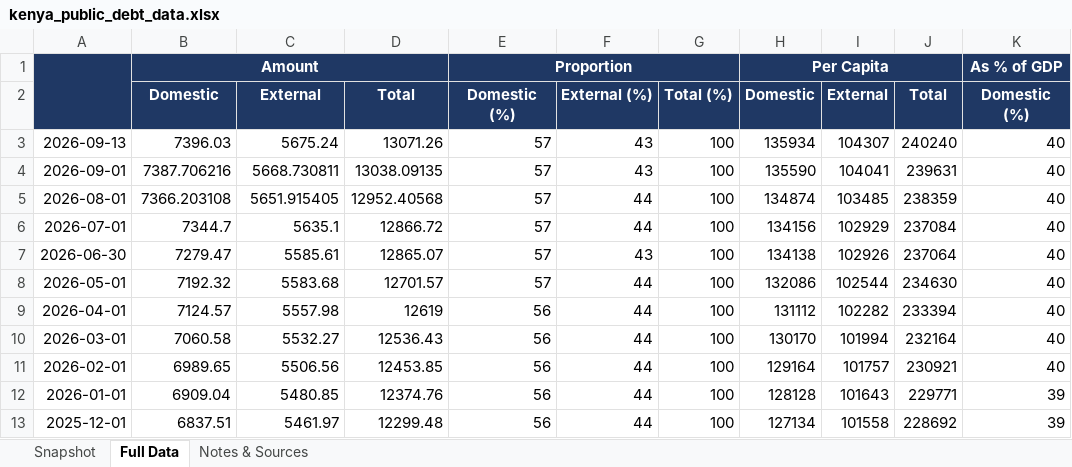
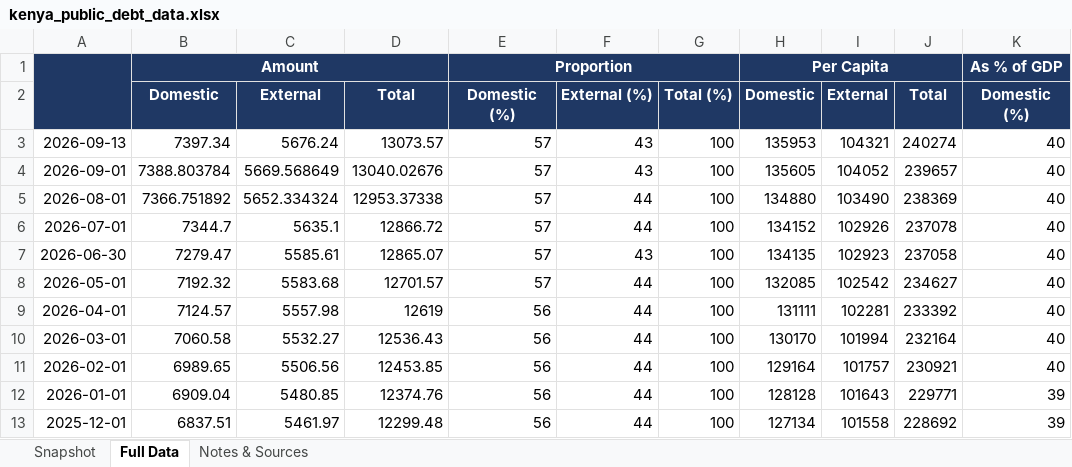
Before and after one commit to wnwamalwa/quarterly-macro-debt-report, an Excel workbook: docs/kenya_public_debt_data.xlsx, sheet Full Data, drawn as a sheet; only a part is shown; values as stored, in another font and other column widths than the file's, no borders; the diff names each change by its address in the sheet, - before the commit and + after, or states it on an @@ line.

```diff
--- a/docs/kenya_public_debt_data.xlsx (sheet Full Data)
+++ b/docs/kenya_public_debt_data.xlsx (sheet Full Data)
-B3: 7396.03
+B3: 7397.34
-C3: 5675.24
+C3: 5676.24
-D3: 13071.26
+D3: 13073.57
-H3: 135934
+H3: 135953
-I3: 104307
+I3: 104321
-J3: 240240
+J3: 240274
-B4: 7387.706216
+B4: 7388.803784
-C4: 5668.730811
+C4: 5669.568649
-D4: 13038.09135
+D4: 13040.02676
-H4: 135590
+H4: 135605
-I4: 104041
+I4: 104052
-J4: 239631
+J4: 239657
-B5: 7366.203108
+B5: 7366.751892
-C5: 5651.915405
+C5: 5652.334324
-D5: 12952.40568
+D5: 12953.37338
-H5: 134874
+H5: 134880
-I5: 103485
+I5: 103490
-J5: 238359
+J5: 238369
-H6: 134156
+H6: 134152
-I6: 102929
+I6: 102926
-J6: 237084
+J6: 237078
-H7: 134138
+H7: 134135
-I7: 102926
+I7: 102923
-J7: 237064
+J7: 237058
-H8: 132086
+H8: 132085
-I8: 102544
+I8: 102542
-J8: 234630
+J8: 234627
-H9: 131112
+H9: 131111
-I9: 102282
+I9: 102281
-J9: 233394
+J9: 233392
```
Also changed, not shown: sheet Snapshot, sheet Notes & Sources, 1 other file.
